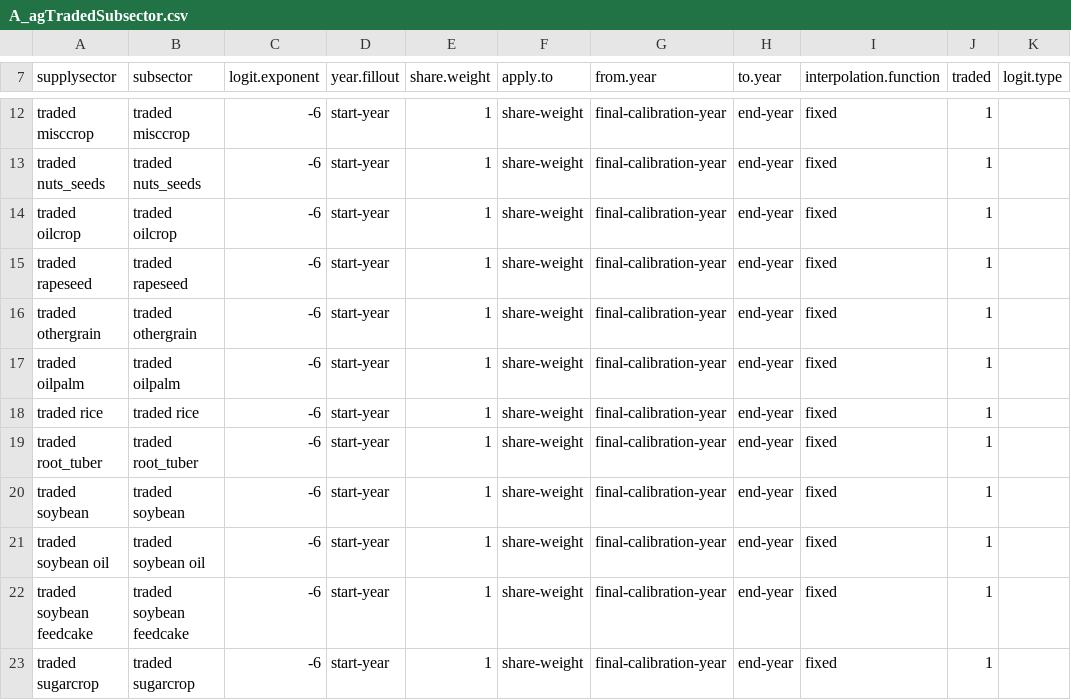
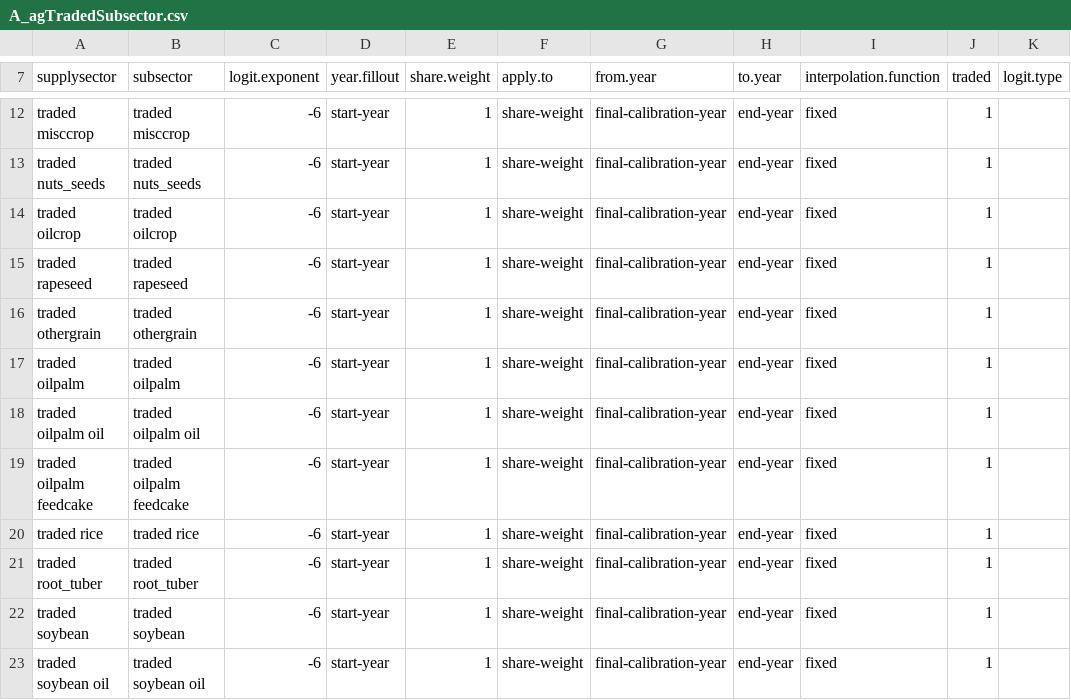
Before and after one commit to marideeweber/gcam-core, a CSV file: input/gcamdata/inst/extdata/aglu/A_agTradedSubsector.csv, drawn as a sheet; only a part is shown, gaps mark what is left out; the shorter side is filled out with more unchanged rows.

```diff
--- a/input/gcamdata/inst/extdata/aglu/A_agTradedSubsector.csv
+++ b/input/gcamdata/inst/extdata/aglu/A_agTradedSubsector.csv
@@ -17,2 +17,4 @@ traded othergrain,traded othergrain,-6,start-year,1,share-weight,final-calibrati
 traded oilpalm,traded oilpalm,-6,start-year,1,share-weight,final-calibration-year,end-year,fixed,1,
+traded oilpalm oil,traded oilpalm oil,-6,start-year,1,share-weight,final-calibration-year,end-year,fixed,1,
+traded oilpalm feedcake,traded oilpalm feedcake,-6,start-year,1,share-weight,final-calibration-year,end-year,fixed,1,
 traded rice,traded rice,-6,start-year,1,share-weight,final-calibration-year,end-year,fixed,1,
```
Also changed, not shown: input/gcamdata/inst/extdata/aglu/A_agRegionalSubsector.csv, input/gcamdata/inst/extdata/aglu/A_agRegionalTechnology.csv, 29 other files.
